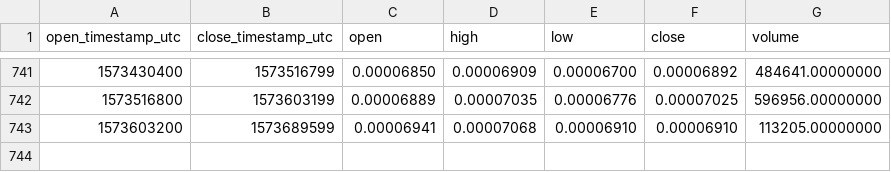
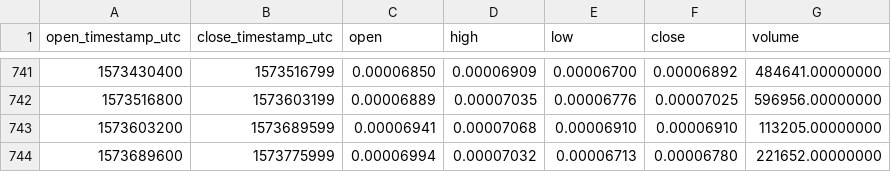
Before and after one commit to cryptobigbro/binance-YOYOETH, a CSV file: binance-YOYOETH-1d.csv, drawn as a sheet; only a part is shown, gaps mark what is left out; the diff names each change by its address in the sheet, - before the commit and + after, or states it on an @@ line.

Commit message:
Update OHLCV data.

```diff
--- a/binance-YOYOETH-1d.csv
+++ b/binance-YOYOETH-1d.csv
+row 744: 1573689600 | 1573775999 | 0.00006994 | 0.00007032 | 0.00006713 | 0.00006780 | 221652.00000000
```
Also changed, not shown: 1 other file.
